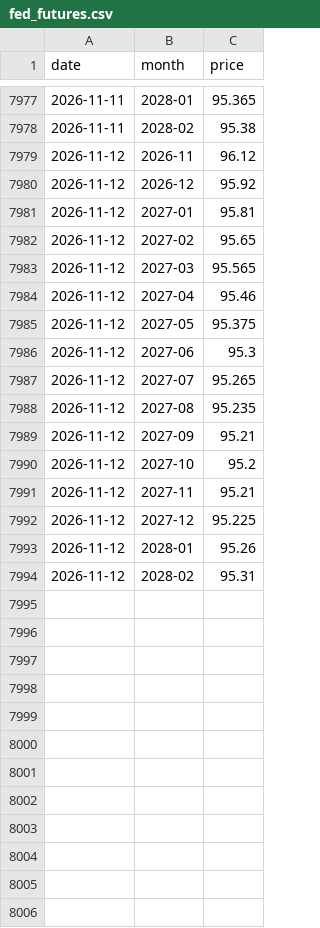
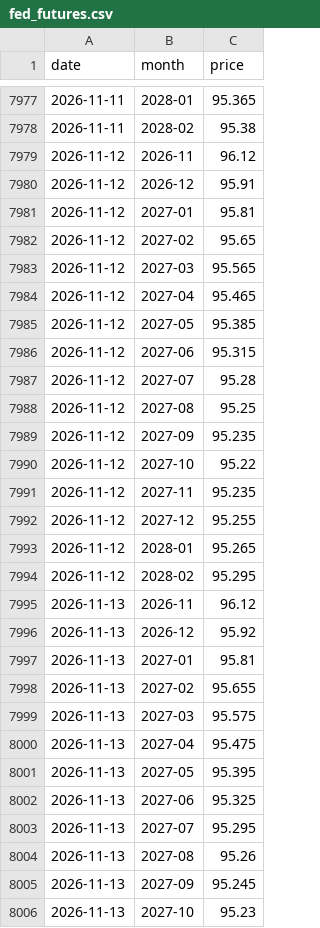
Before and after one commit to jejukairos/ai-credit-risk-dashboard, a CSV file: data/fed_futures.csv, drawn as a sheet; only a part is shown, gaps mark what is left out; the diff covers the shown part only.

```diff
--- a/data/fed_futures.csv
+++ b/data/fed_futures.csv
@@ -7979,3 +7979,3 @@ date,month,price
 2026-11-12,2026-11,96.12
-2026-11-12,2026-12,95.92
+2026-11-12,2026-12,95.91
 2026-11-12,2027-01,95.81
@@ -7983,12 +7983,24 @@ date,month,price
 2026-11-12,2027-03,95.565
-2026-11-12,2027-04,95.46
-2026-11-12,2027-05,95.375
-2026-11-12,2027-06,95.3
-2026-11-12,2027-07,95.265
-2026-11-12,2027-08,95.235
-2026-11-12,2027-09,95.21
-2026-11-12,2027-10,95.2
-2026-11-12,2027-11,95.21
-2026-11-12,2027-12,95.225
-2026-11-12,2028-01,95.26
-2026-11-12,2028-02,95.31
+2026-11-12,2027-04,95.465
+2026-11-12,2027-05,95.385
+2026-11-12,2027-06,95.315
+2026-11-12,2027-07,95.28
+2026-11-12,2027-08,95.25
+2026-11-12,2027-09,95.235
+2026-11-12,2027-10,95.22
+2026-11-12,2027-11,95.235
+2026-11-12,2027-12,95.255
+2026-11-12,2028-01,95.265
+2026-11-12,2028-02,95.295
+2026-11-13,2026-11,96.12
+2026-11-13,2026-12,95.92
+2026-11-13,2027-01,95.81
+2026-11-13,2027-02,95.655
+2026-11-13,2027-03,95.575
+2026-11-13,2027-04,95.475
+2026-11-13,2027-05,95.395
+2026-11-13,2027-06,95.325
+2026-11-13,2027-07,95.295
+2026-11-13,2027-08,95.26
+2026-11-13,2027-09,95.245
+2026-11-13,2027-10,95.23
```
Also changed, not shown: 1 added row elsewhere in this file, data/gpu_prices.csv, data/kr_breadth.csv, 34 other files.
